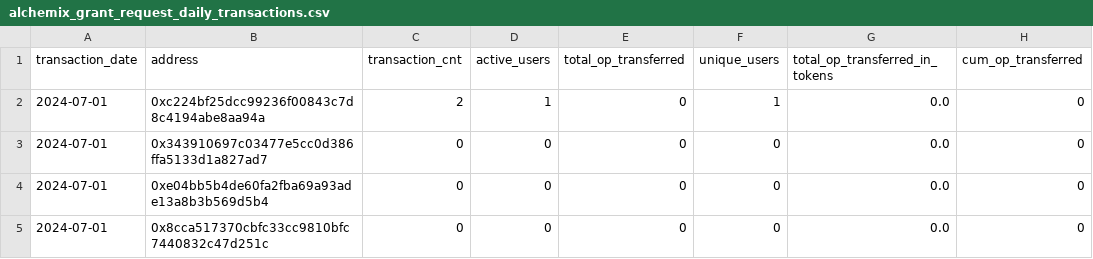
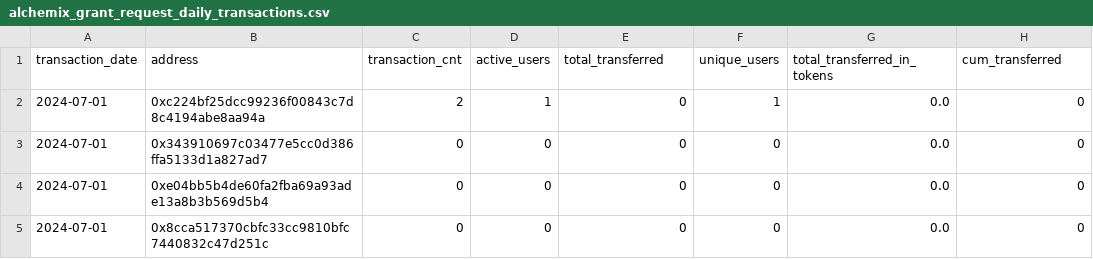
Before and after one commit to evanameyer1/temp, a CSV file: data/alchemix_grant_request/alchemix_grant_request_daily_transactions.csv (was data/alchemix_grant_request_daily_transactions.csv), drawn as a sheet; only a part is shown.

```diff
--- a/data/alchemix_grant_request_daily_transactions.csv
+++ b/data/alchemix_grant_request/alchemix_grant_request_daily_transactions.csv
@@ -1,2 +1,2 @@
-transaction_date,address,transaction_cnt,active_users,total_op_transferred,unique_users,total_op_transferred_in_tokens,cum_op_transferred
+transaction_date,address,transaction_cnt,active_users,total_transferred,unique_users,total_transferred_in_tokens,cum_transferred
 2024-07-01,0xc224bf25dcc99236f00843c7d8c4194abe8aa94a,2,1,0,1,0.0,0
```
Also changed, not shown: data/alchemix_grant_request/alchemix_grant_request_net_transaction_flow.csv, data/ether-fi_op_mainnet_lrt_grant/ether-fi_op_mainnet_lrt_grant_daily_transactions.csv, 32 other files.
